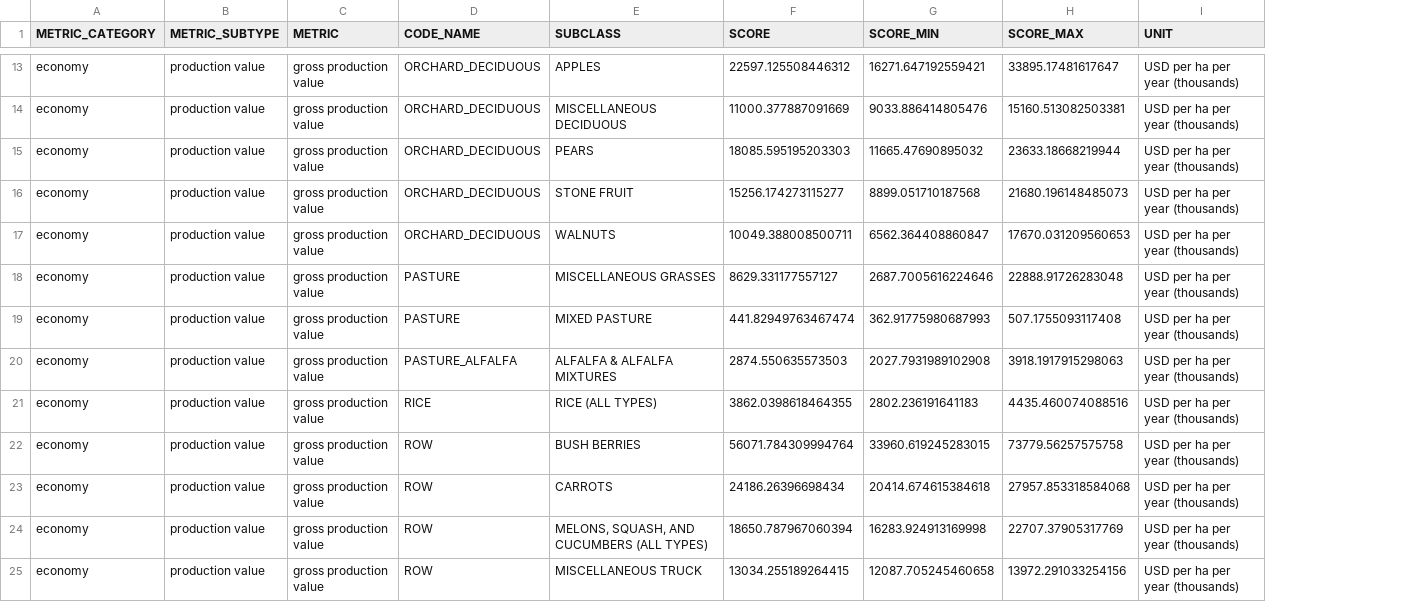
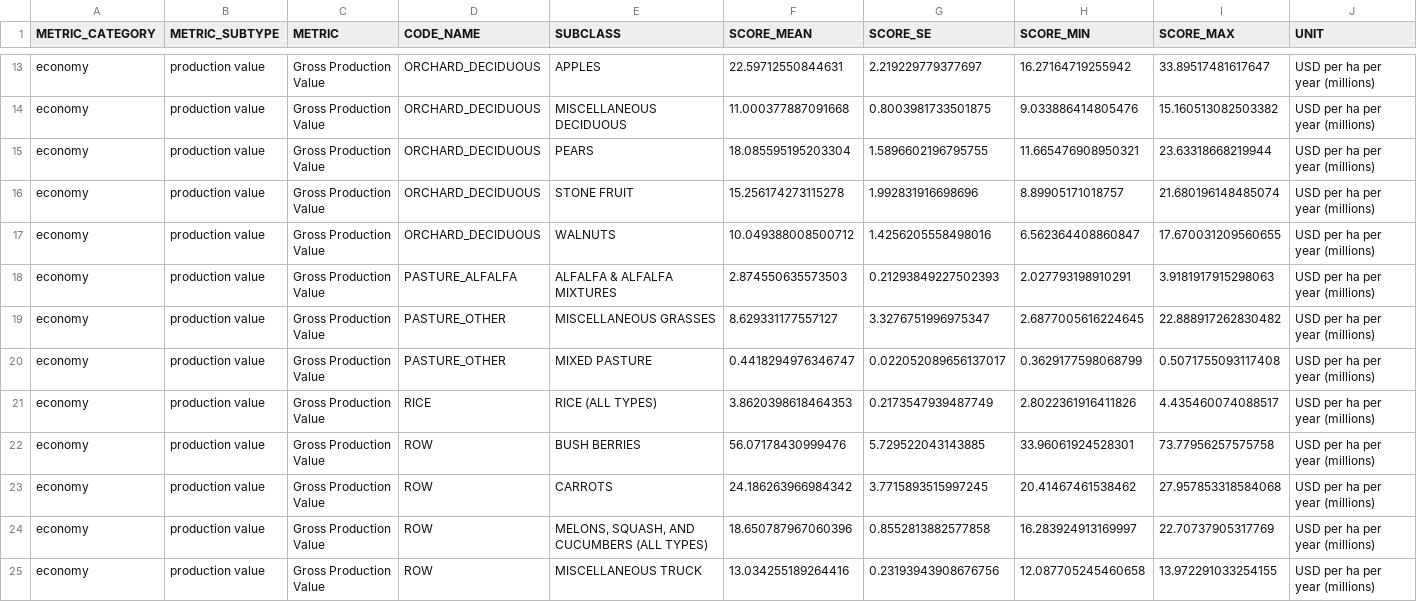
Before and after one commit to pointblue/delta_scenarios, a CSV file: data/crop_production_value_subclass.csv, drawn as a sheet; only a part is shown, gaps mark what is left out; removed rows and columns are numbered as before the commit, all else as after; the diff covers the shown part only; the diff names each change by its address in the sheet, - before the commit and + after, or states it on an @@ line.

```diff
--- a/data/crop_production_value_subclass.csv
+++ b/data/crop_production_value_subclass.csv
-column F (SCORE), rows 13-19: 22597.125508446312 | 11000.377887091669 | 18085.595195203303 | 15256.174273115277 | 10049.388008500711 | 8629.331177557127 | 441.82949763467474; rows 21-25: 3862.0398618464355 | 56071.784309994764 | 24186.26396698434 | 18650.787967060394 | 13034.255189264415
+column F (SCORE_MEAN), rows 13-17: 22.59712550844631 | 11.000377887091668 | 18.085595195203304 | 15.256174273115278 | 10.049388008500712; rows 19-25: 8.629331177557127 | 0.4418294976346747 | 3.8620398618464353 | 56.07178430999476 | 24.186263966984342 | 18.650787967060396 | 13.034255189264416
+column G (SCORE_SE), rows 13-17: 2.219229779377697 | 0.8003981733501875 | 1.5896602196795755 | 1.992831916698696 | 1.4256205558498016; rows 19-25: 3.3276751996975347 | 0.022052089656137017 | 0.2173547939487749 | 5.729522043143885 | 3.7715893515997245 | 0.8552813882577858 | 0.23193943908676756
-C13:C17 (METRIC): gross production value
+C13:C17 (METRIC): Gross Production Value
-H13 (SCORE_MIN): 16271.647192559421
+H13 (SCORE_MIN): 16.27164719255942
-I13 (SCORE_MAX): 33895.17481617647
+I13 (SCORE_MAX): 33.89517481617647
-J13:J17 (UNIT): USD per ha per year (thousands)
+J13:J17 (UNIT): USD per ha per year (millions)
-H14 (SCORE_MIN): 9033.886414805476
+H14 (SCORE_MIN): 9.033886414805476
-I14 (SCORE_MAX): 15160.513082503381
+I14 (SCORE_MAX): 15.160513082503382
-H15 (SCORE_MIN): 11665.47690895032
+H15 (SCORE_MIN): 11.665476908950321
-I15 (SCORE_MAX): 23633.18668219944
+I15 (SCORE_MAX): 23.63318668219944
-H16 (SCORE_MIN): 8899.051710187568
+H16 (SCORE_MIN): 8.89905171018757
-I16 (SCORE_MAX): 21680.196148485073
+I16 (SCORE_MAX): 21.680196148485074
-H17 (SCORE_MIN): 6562.364408860847
+H17 (SCORE_MIN): 6.562364408860847
-I17 (SCORE_MAX): 17670.031209560653
+I17 (SCORE_MAX): 17.670031209560655
+row 18: economy | production value | Gross Production Value | PASTURE_ALFALFA | ALFALFA & ALFALFA MIXTURES | 2.874550635573503 | 0.21293849227502393 | 2.027793198910291 | 3.9181917915298063 | USD per ha per year (millions)
-C19:C20 (METRIC): gross production value
+C19:C20 (METRIC): Gross Production Value
-D19:D20 (CODE_NAME): PASTURE
+D19:D20 (CODE_NAME): PASTURE_OTHER
-H19 (SCORE_MIN): 2687.7005616224646
+H19 (SCORE_MIN): 2.6877005616224645
-I19 (SCORE_MAX): 22888.91726283048
+I19 (SCORE_MAX): 22.888917262830482
-J19:J20 (UNIT): USD per ha per year (thousands)
+J19:J20 (UNIT): USD per ha per year (millions)
-H20 (SCORE_MIN): 362.91775980687993
+H20 (SCORE_MIN): 0.3629177598068799
-I20 (SCORE_MAX): 507.1755093117408
+I20 (SCORE_MAX): 0.5071755093117408
-row 20: economy | production value | gross production value | PASTURE_ALFALFA | ALFALFA & ALFALFA MIXTURES | 2874.550635573503 | 2027.7931989102908 | 3918.1917915298063 | USD per ha per year (thousands)
-C21:C25 (METRIC): gross production value
+C21:C25 (METRIC): Gross Production Value
-H21 (SCORE_MIN): 2802.236191641183
+H21 (SCORE_MIN): 2.8022361916411826
-I21 (SCORE_MAX): 4435.460074088516
+I21 (SCORE_MAX): 4.435460074088517
-J21:J25 (UNIT): USD per ha per year (thousands)
+J21:J25 (UNIT): USD per ha per year (millions)
-H22 (SCORE_MIN): 33960.619245283015
+H22 (SCORE_MIN): 33.96061924528301
-I22 (SCORE_MAX): 73779.56257575758
+I22 (SCORE_MAX): 73.77956257575758
-H23 (SCORE_MIN): 20414.674615384618
+H23 (SCORE_MIN): 20.41467461538462
-I23 (SCORE_MAX): 27957.853318584068
+I23 (SCORE_MAX): 27.957853318584068
-H24 (SCORE_MIN): 16283.924913169998
+H24 (SCORE_MIN): 16.283924913169997
-I24 (SCORE_MAX): 22707.37905317769
+I24 (SCORE_MAX): 22.70737905317769
-H25 (SCORE_MIN): 12087.705245460658
+H25 (SCORE_MIN): 12.087705245460658
-I25 (SCORE_MAX): 13972.291033254156
+I25 (SCORE_MAX): 13.972291033254155
```
Also changed, not shown: 1 added row, 1 removed row and 69 edited cells elsewhere in this file, data/crop_production_value.csv, data/livelihoods.csv, 14 other files.
